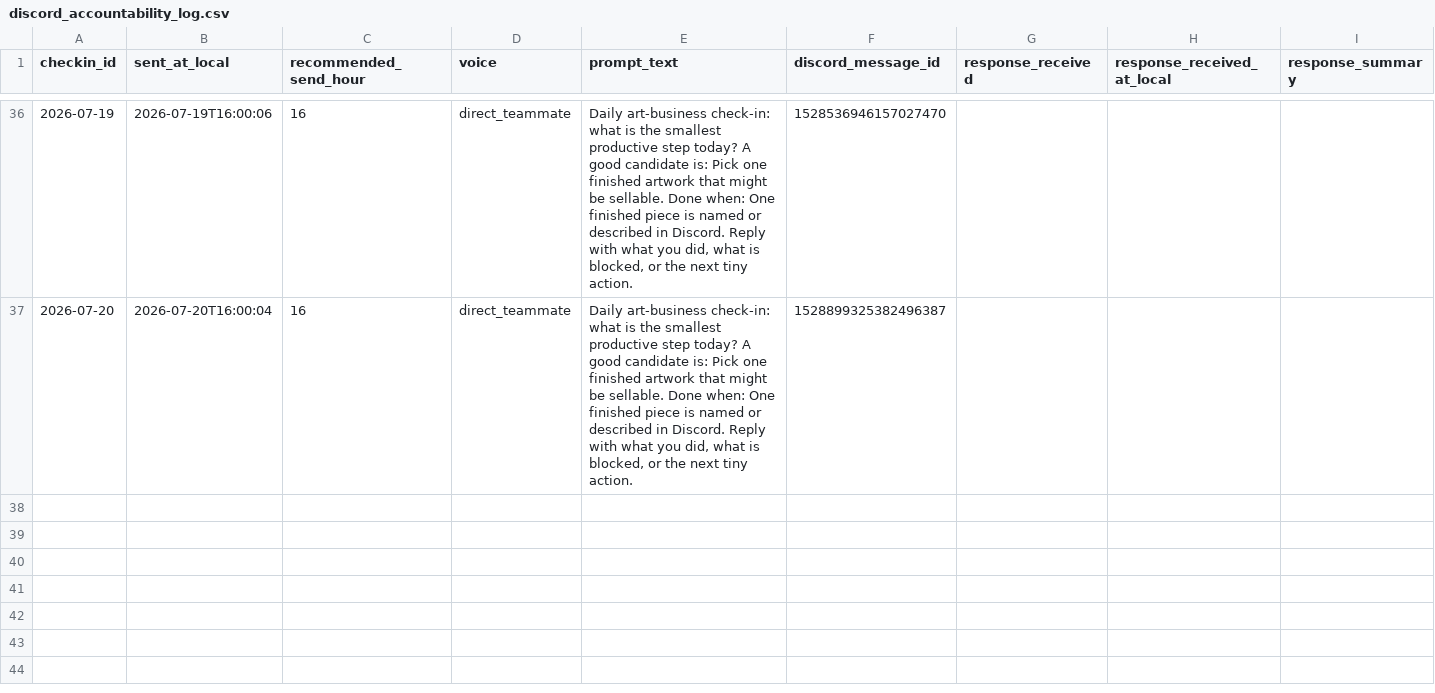
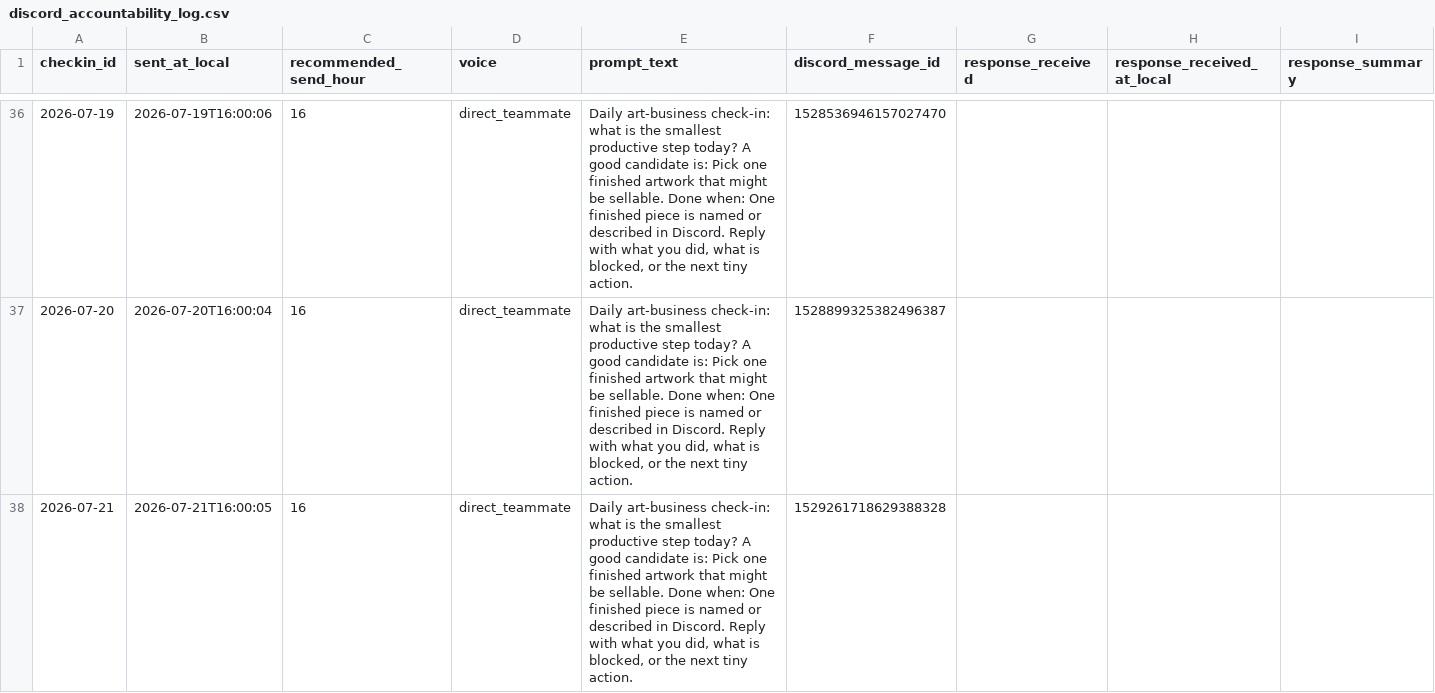
Before and after one commit to jj-schultz/jack-art-business, a CSV file: data/discord_accountability_log.csv, drawn as a sheet; only a part is shown, gaps mark what is left out; rows hold the shown columns only; the diff names each change by its address in the sheet, - before the commit and + after, or states it on an @@ line.

Commit message:
Log Discord daily check-in

```diff
--- a/data/discord_accountability_log.csv
+++ b/data/discord_accountability_log.csv
+row 38: 2026-07-21 | 2026-07-21T16:00:05 | 16 | direct_teammate | Daily art-business check-in: what is the smallest productive step today? A good candidate is: Pick one finished artwork that might be sellable. Done when: One finished piece is named or described in Discord. Reply with what you did, what is blocked, or the next tiny action. | 1529261718629388328
```
